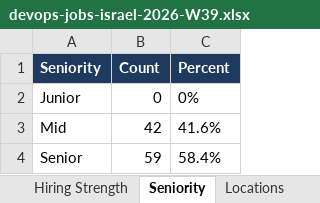
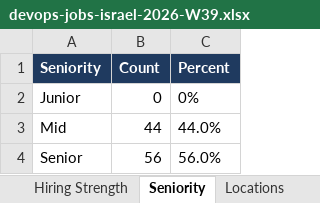
Before and after one commit to OrelBello/devops-market-data, an Excel workbook: reports/devops-jobs-israel-2026-W39.xlsx, sheet Seniority, drawn as a sheet; values as stored, in another font and other column widths than the file's, no borders; the diff names each change by its address in the sheet, - before the commit and + after, or states it on an @@ line.

```diff
--- a/reports/devops-jobs-israel-2026-W39.xlsx (sheet Seniority)
+++ b/reports/devops-jobs-israel-2026-W39.xlsx (sheet Seniority)
-B3 (Count): 42
+B3 (Count): 44
-C3 (Percent): 41.6%
+C3 (Percent): 44.0%
-B4 (Count): 59
+B4 (Count): 56
-C4 (Percent): 58.4%
+C4 (Percent): 56.0%
```
Also changed, not shown: sheet All Jobs, sheet 🔥 Last 24h, sheet Hiring Strength, sheet Companies, sheet Locations, sheet Diagnostics, 2 more sheets, reports/devops-juniors-israel-2026-W39.xlsx, reports/devops-juniors-israel-latest.xlsx, 11 other files.
